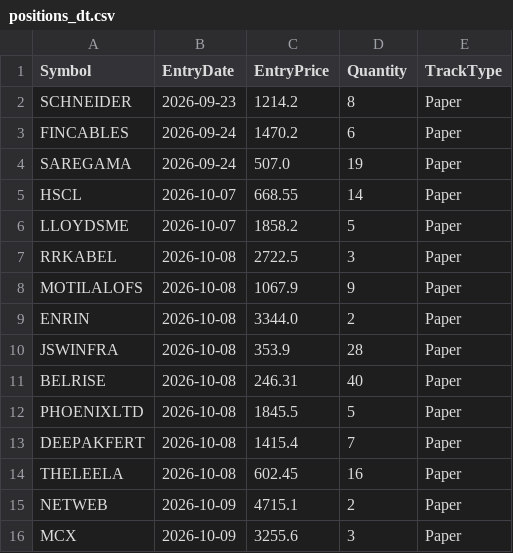
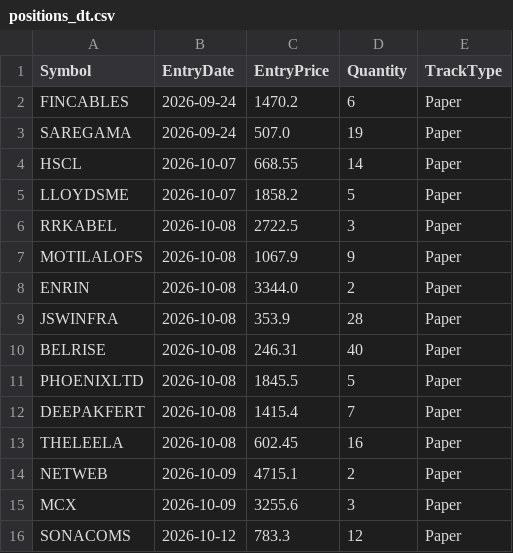
Before and after one commit to finnyrajmann/nse-dual_trend, a CSV file: data/positions_dt.csv, drawn as a sheet; removed rows and columns are numbered as before the commit, all else as after; the diff names each change by its address in the sheet, - before the commit and + after, or states it on an @@ line.

Commit message:
Auto-update — 2026-10-12

```diff
--- a/data/positions_dt.csv
+++ b/data/positions_dt.csv
-row 2: SCHNEIDER | 2026-09-23 | 1214.2 | 8 | Paper
+row 16: SONACOMS | 2026-10-12 | 783.3 | 12 | Paper
```
